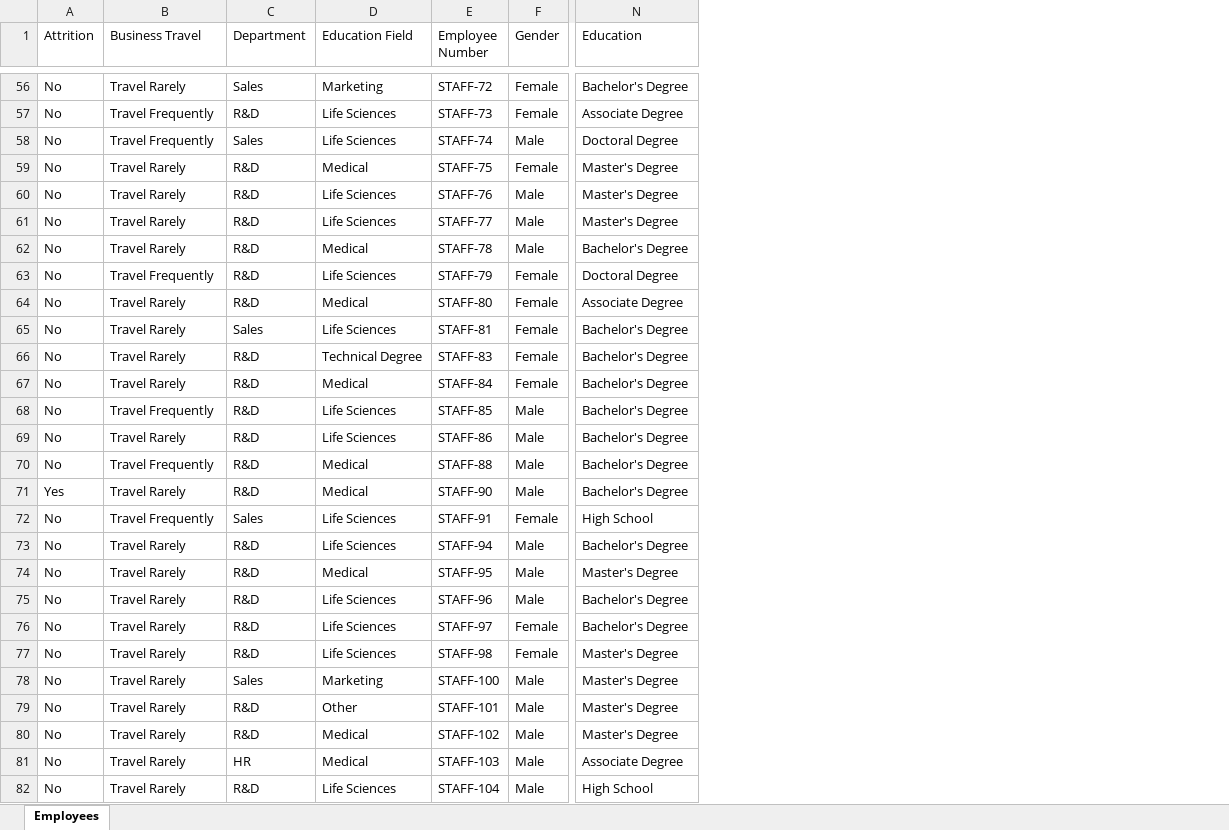
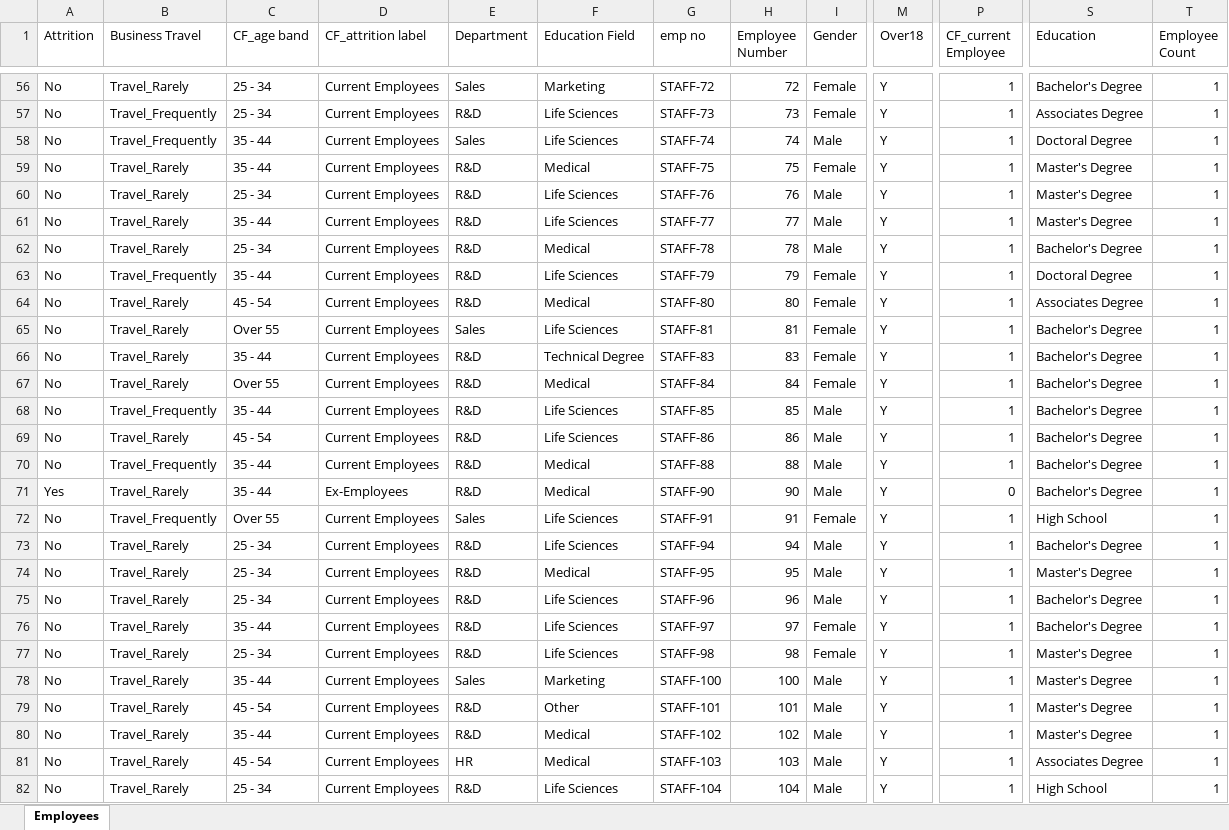
Before and after one commit to sslegoale0/Human_Resources_Analysis_Project, an Excel workbook: Human Resources Data.xlsx, sheet Employees, drawn as a sheet; only a part is shown, gaps mark what is left out; values as stored, in another font and other column widths than the file's, no borders; table styles not drawn; addresses are those after the commit; the diff covers the shown part only; the diff names each change by its address in the sheet, - before the commit and + after, or states it on an @@ line.

```diff
--- a/Human Resources Data.xlsx (sheet Employees)
+++ b/Human Resources Data.xlsx (sheet Employees)
+column C (CF_age band), rows 56-82: 25 - 34 | 25 - 34 | 35 - 44 | 35 - 44 | 25 - 34 | 35 - 44 | 25 - 34 | 35 - 44 | 45 - 54 | Over 55 | 35 - 44 | Over 55 | 35 - 44 | 45 - 54 | 35 - 44 | 35 - 44 | Over 55 | 25 - 34 | 25 - 34 | 25 - 34 | 35 - 44 | 25 - 34 | 35 - 44 | 45 - 54 | 35 - 44 | 45 - 54 | 25 - 34
+column D (CF_attrition label), rows 56-82: Current Employees | Current Employees | Current Employees | Current Employees | Current Employees | Current Employees | Current Employees | Current Employees | Current Employees | Current Employees | Current Employees | Current Employees | Current Employees | Current Employees | Current Employees | Ex-Employees | Current Employees | Current Employees | Current Employees | Current Employees | Current Employees | Current Employees | Current Employees | Current Employees | Current Employees | Current Employees | Current Employees
+column H (Employee Number), rows 56-82: 72 | 73 | 74 | 75 | 76 | 77 | 78 | 79 | 80 | 81 | 83 | 84 | 85 | 86 | 88 | 90 | 91 | 94 | 95 | 96 | 97 | 98 | 100 | 101 | 102 | 103 | 104
+column M (Over18), rows 56-82: all Y
+column P (CF_current Employee), rows 56-82: 1 | 1 | 1 | 1 | 1 | 1 | 1 | 1 | 1 | 1 | 1 | 1 | 1 | 1 | 1 | 0 | 1 | 1 | 1 | 1 | 1 | 1 | 1 | 1 | 1 | 1 | 1
+column T (Employee Count), rows 56-82: all 1
-G1: Employee Number
+G1: emp no
-B56 (Business Travel): Travel Rarely
+B56 (Business Travel): Travel_Rarely
-B57:B58 (Business Travel): Travel Frequently
+B57:B58 (Business Travel): Travel_Frequently
-S57 (Education): Associate Degree
+S57 (Education): Associates Degree
-B59:B62 (Business Travel): Travel Rarely
+B59:B62 (Business Travel): Travel_Rarely
-B63 (Business Travel): Travel Frequently
+B63 (Business Travel): Travel_Frequently
-B64:B67 (Business Travel): Travel Rarely
+B64:B67 (Business Travel): Travel_Rarely
-S64 (Education): Associate Degree
+S64 (Education): Associates Degree
-B68 (Business Travel): Travel Frequently
+B68 (Business Travel): Travel_Frequently
-B69 (Business Travel): Travel Rarely
+B69 (Business Travel): Travel_Rarely
-B70 (Business Travel): Travel Frequently
+B70 (Business Travel): Travel_Frequently
-B71 (Business Travel): Travel Rarely
+B71 (Business Travel): Travel_Rarely
-B72 (Business Travel): Travel Frequently
+B72 (Business Travel): Travel_Frequently
-B73:B82 (Business Travel): Travel Rarely
+B73:B82 (Business Travel): Travel_Rarely
-S81 (Education): Associate Degree
+S81 (Education): Associates Degree
```
Also changed, not shown: 1572 edited cells elsewhere in this sheet, 5 other files.
